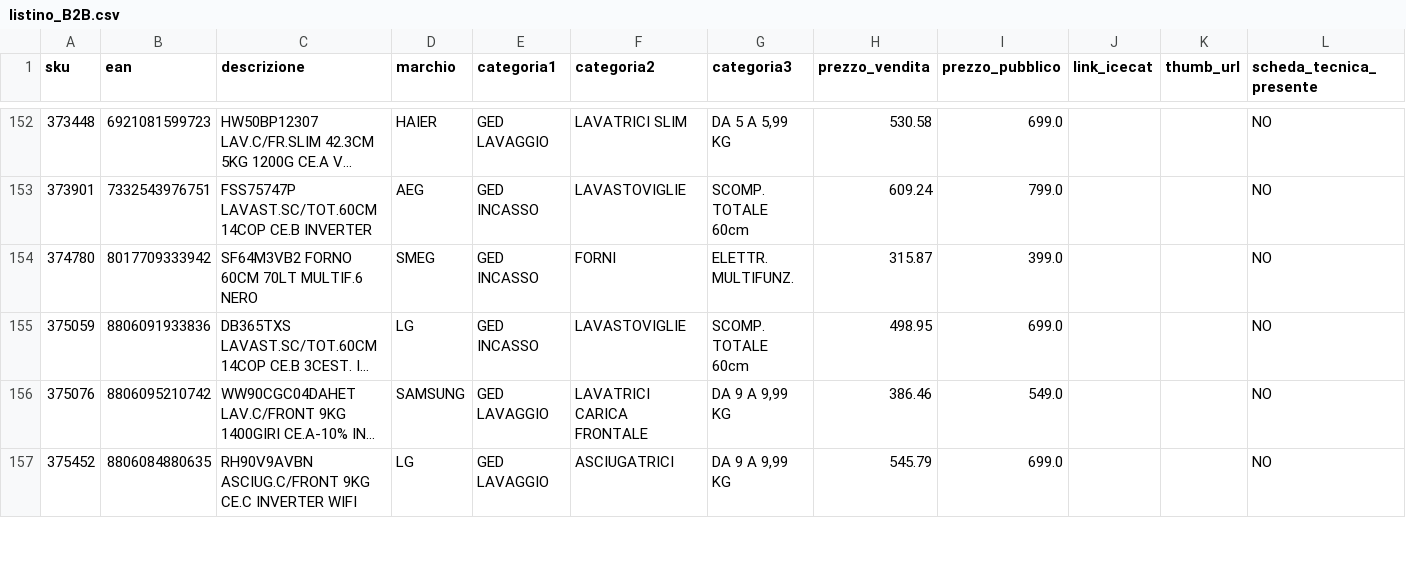
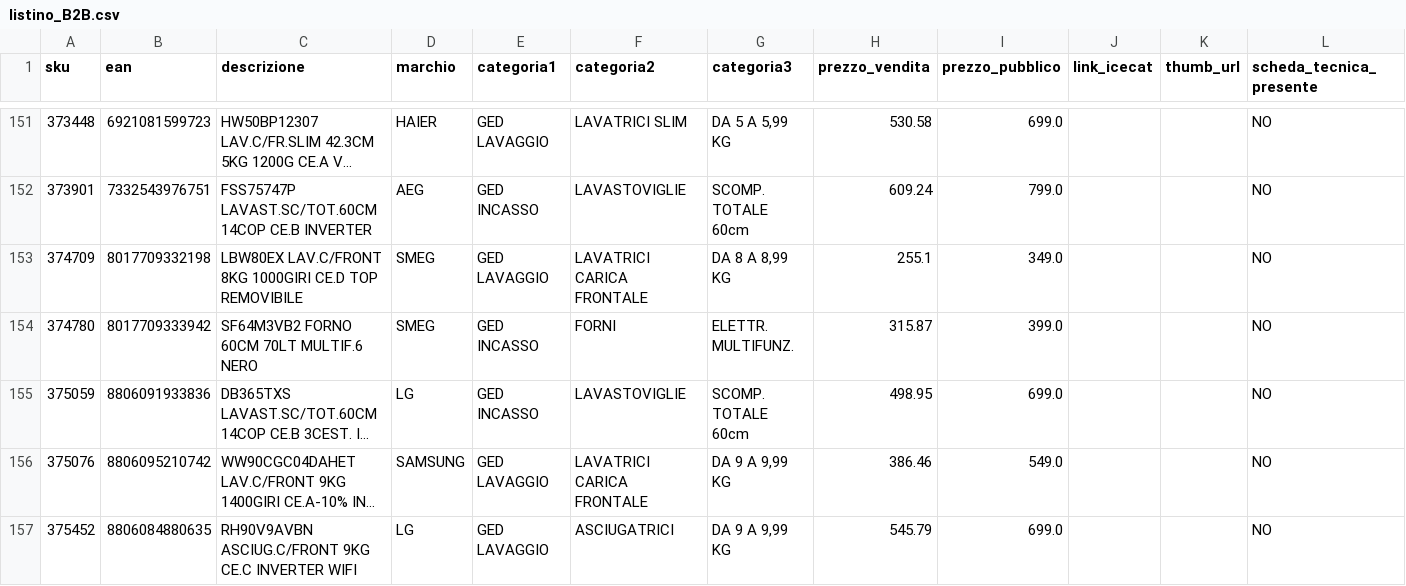
Before and after one commit to el4u-b2b/listino-b2b, a CSV file: listino_B2B.csv, drawn as a sheet; only a part is shown, gaps mark what is left out; long unchanged cells end in …; the diff covers the shown part only; the diff names each change by its address in the sheet, - before the commit and + after, or states it on an @@ line.

```diff
--- a/listino_B2B.csv
+++ b/listino_B2B.csv
+row 153: 374709 | 8017709332198 | LBW80EX LAV.C/FRONT 8KG 1000GIRI CE.D TOP REMOVIBILE | SMEG | GED LAVAGGIO | LAVATRICI CARICA FRONTALE | DA 8 A 8,99 KG | 255.1 | 349.0 |  |  | NO
```
Also changed, not shown: 4 added rows, 5 removed rows and 7 edited cells elsewhere in this file, 1 other file.
